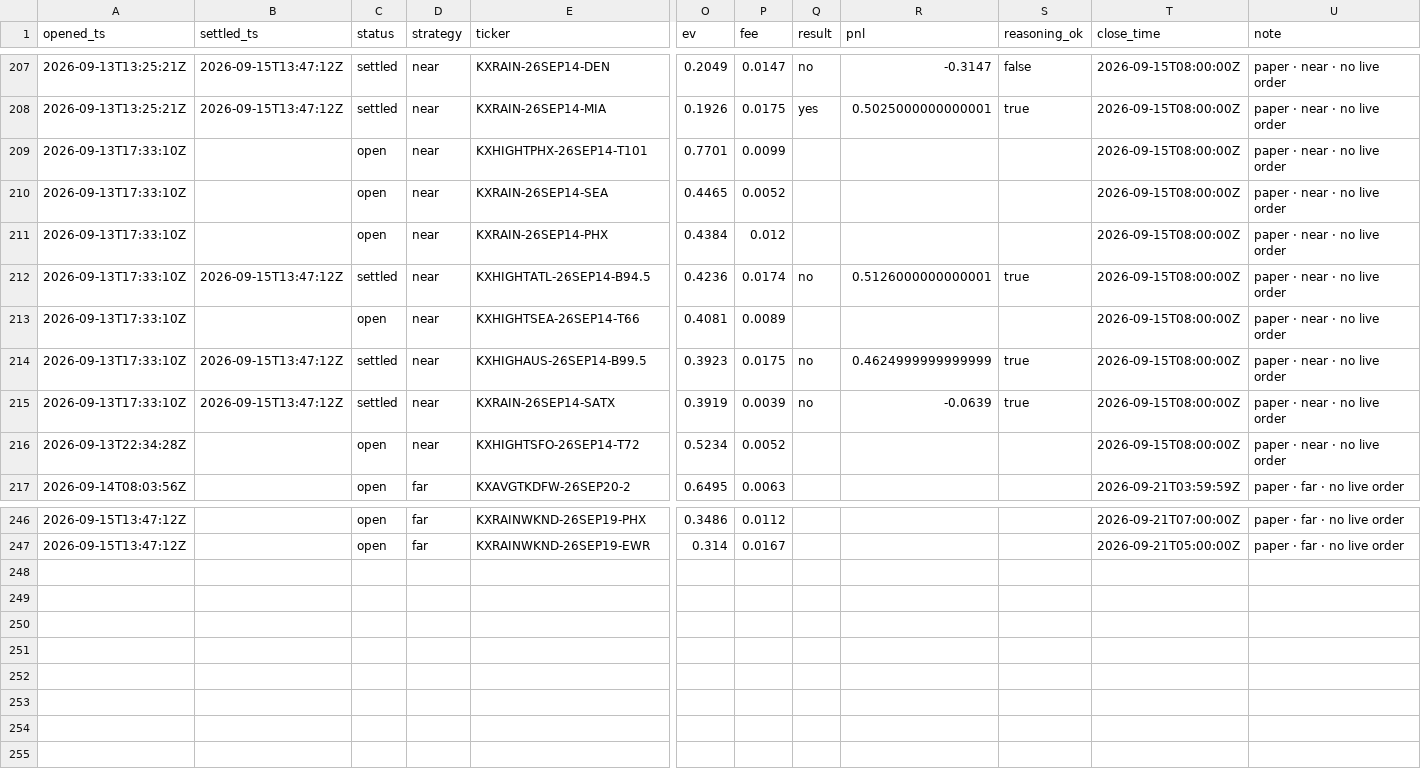
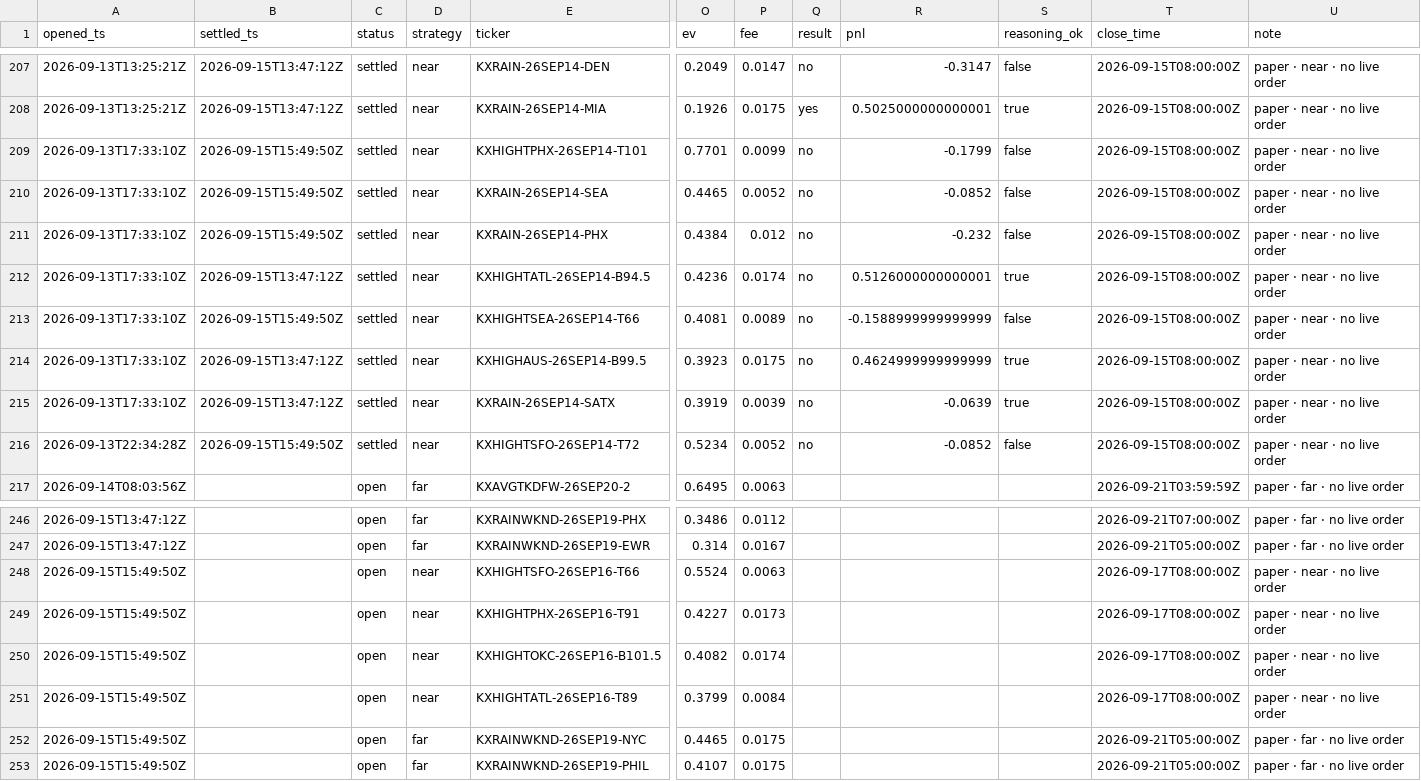
Before and after one commit to JakeA02/EduardoSaverin, a CSV file: data/paper/kalshi_trades.csv, drawn as a sheet; only a part is shown, gaps mark what is left out; rows hold the shown columns only; the diff names each change by its address in the sheet, - before the commit and + after, or states it on an @@ line.

```diff
--- a/data/paper/kalshi_trades.csv
+++ b/data/paper/kalshi_trades.csv
-B209:B211 (settled_ts): (empty)
+B209:B211 (settled_ts): 2026-09-15T15:49:50Z
-C209:C211 (status): open
+C209:C211 (status): settled
-Q209:Q211 (result): (empty)
+Q209:Q211 (result): no
-R209 (pnl): (empty)
+R209 (pnl): -0.1799
-S209:S211 (reasoning_ok): (empty)
+S209:S211 (reasoning_ok): false
-R210 (pnl): (empty)
+R210 (pnl): -0.0852
-R211 (pnl): (empty)
+R211 (pnl): -0.232
-B213 (settled_ts): (empty)
+B213 (settled_ts): 2026-09-15T15:49:50Z
-C213 (status): open
+C213 (status): settled
-Q213 (result): (empty)
+Q213 (result): no
-R213 (pnl): (empty)
+R213 (pnl): -0.1588999999999999
-S213 (reasoning_ok): (empty)
+S213 (reasoning_ok): false
-B216 (settled_ts): (empty)
+B216 (settled_ts): 2026-09-15T15:49:50Z
-C216 (status): open
+C216 (status): settled
-Q216 (result): (empty)
+Q216 (result): no
-R216 (pnl): (empty)
+R216 (pnl): -0.0852
-S216 (reasoning_ok): (empty)
+S216 (reasoning_ok): false
+row 248: 2026-09-15T15:49:50Z |  | open | near | KXHIGHTSFO-26SEP16-T66 | 0.5524 | 0.0063 |  |  |  | 2026-09-17T08:00:00Z | paper · near · no live order
+row 249: 2026-09-15T15:49:50Z |  | open | near | KXHIGHTPHX-26SEP16-T91 | 0.4227 | 0.0173 |  |  |  | 2026-09-17T08:00:00Z | paper · near · no live order
+row 250: 2026-09-15T15:49:50Z |  | open | near | KXHIGHTOKC-26SEP16-B101.5 | 0.4082 | 0.0174 |  |  |  | 2026-09-17T08:00:00Z | paper · near · no live order
+row 251: 2026-09-15T15:49:50Z |  | open | near | KXHIGHTATL-26SEP16-T89 | 0.3799 | 0.0084 |  |  |  | 2026-09-17T08:00:00Z | paper · near · no live order
+row 252: 2026-09-15T15:49:50Z |  | open | far | KXRAINWKND-26SEP19-NYC | 0.4465 | 0.0175 |  |  |  | 2026-09-21T05:00:00Z | paper · far · no live order
+row 253: 2026-09-15T15:49:50Z |  | open | far | KXRAINWKND-26SEP19-PHIL | 0.4107 | 0.0175 |  |  |  | 2026-09-21T05:00:00Z | paper · far · no live order
```
Also changed, not shown: 7 other files.
